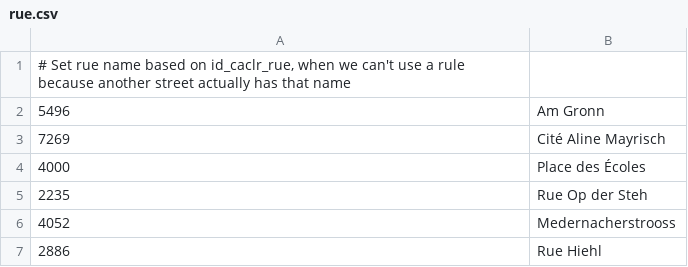
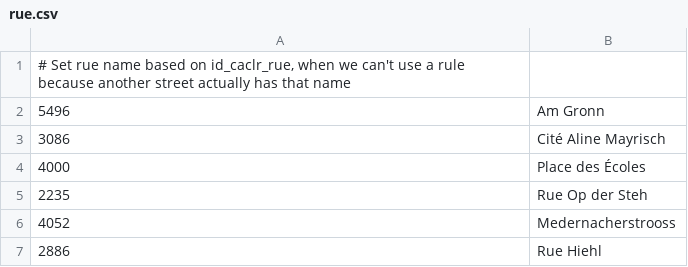
Before and after one commit to osmlu/csventrifuge, a CSV file: enhance/luxembourg_addresses/id_caclr_rue/rue.csv, drawn as a sheet.

Commit message:
CACLR code, not postcode :facepalm:

```diff
--- a/enhance/luxembourg_addresses/id_caclr_rue/rue.csv
+++ b/enhance/luxembourg_addresses/id_caclr_rue/rue.csv
@@ -2,3 +2,3 @@
 5496	Am Gronn
-7269	Cité Aline Mayrisch
+3086	Cité Aline Mayrisch
 4000	Place des Écoles
```
